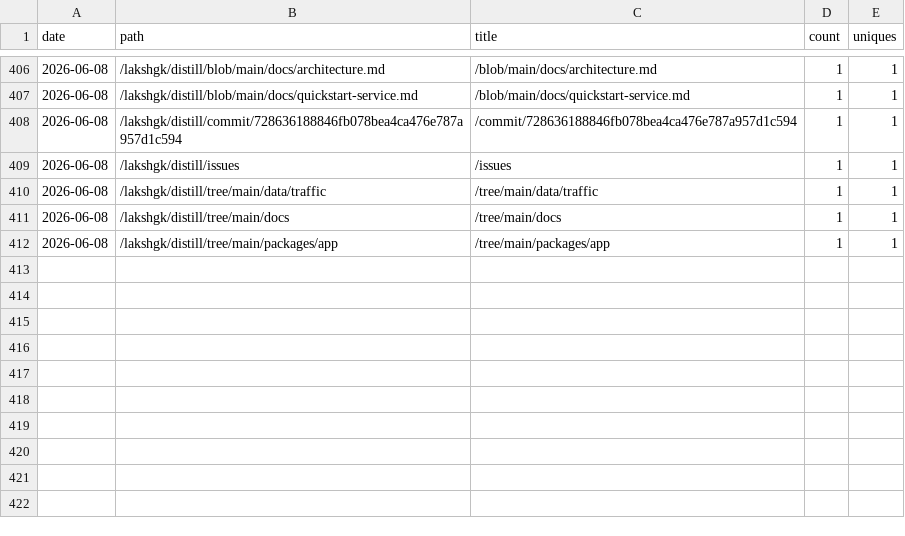
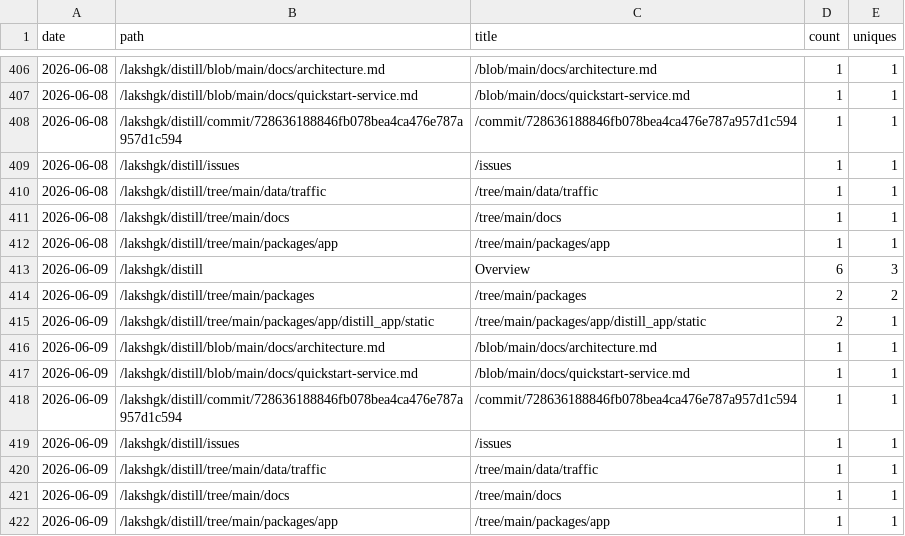
Before and after one commit to lakshgk/distill, a CSV file: data/traffic/popular_paths.csv, drawn as a sheet; only a part is shown, gaps mark what is left out.

```diff
--- a/data/traffic/popular_paths.csv
+++ b/data/traffic/popular_paths.csv
@@ -412 +412,11 @@ date,path,title,count,uniques
 2026-06-08,/lakshgk/distill/tree/main/packages/app,/tree/main/packages/app,1,1
+2026-06-09,/lakshgk/distill,Overview,6,3
+2026-06-09,/lakshgk/distill/tree/main/packages,/tree/main/packages,2,2
+2026-06-09,/lakshgk/distill/tree/main/packages/app/distill_app/static,/tree/main/packages/app/distill_app/static,2,1
+2026-06-09,/lakshgk/distill/blob/main/docs/architecture.md,/blob/main/docs/architecture.md,1,1
+2026-06-09,/lakshgk/distill/blob/main/docs/quickstart-service.md,/blob/main/docs/quickstart-service.md,1,1
+2026-06-09,/lakshgk/distill/commit/728636188846fb078bea4ca476e787a957d1c594,/commit/728636188846fb078bea4ca476e787a957d1c594,1,1
+2026-06-09,/lakshgk/distill/issues,/issues,1,1
+2026-06-09,/lakshgk/distill/tree/main/data/traffic,/tree/main/data/traffic,1,1
+2026-06-09,/lakshgk/distill/tree/main/docs,/tree/main/docs,1,1
+2026-06-09,/lakshgk/distill/tree/main/packages/app,/tree/main/packages/app,1,1
```
Also changed, not shown: data/traffic/referrers.csv, 1 other file.
